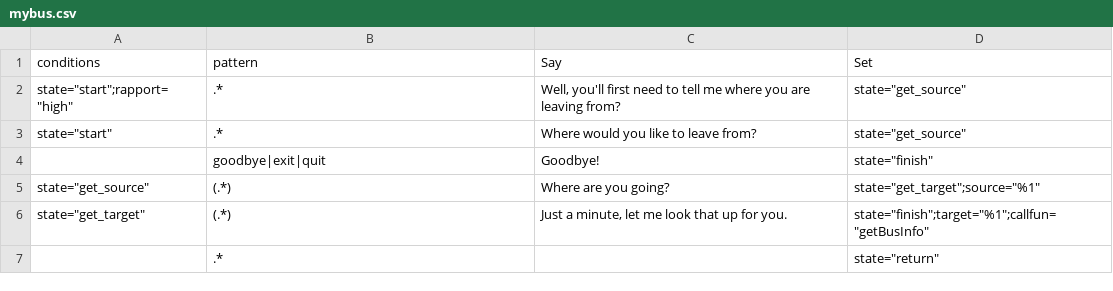
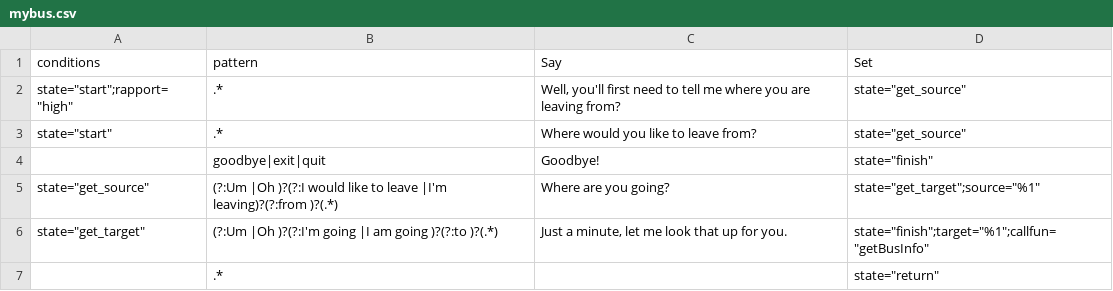
Before and after one commit to inmind-project/Git, a CSV file: Configurations/mybus.csv, drawn as a sheet.

```diff
--- a/Configurations/mybus.csv
+++ b/Configurations/mybus.csv
@@ -4,4 +4,4 @@ conditions,pattern,Say,Set
 ,goodbye|exit|quit,Goodbye!,"state=""finish"""
-"state=""get_source""",(.*),Where are you going?,"state=""get_target"";source=""%1"""
-"state=""get_target""",(.*),"Just a minute, let me look that up for you.","state=""finish"";target=""%1"";callfun=""getBusInfo"""
+"state=""get_source""",(?:Um |Oh )?(?:I would like to leave |I'm leaving)?(?:from )?(.*),Where are you going?,"state=""get_target"";source=""%1"""
+"state=""get_target""",(?:Um |Oh )?(?:I'm going |I am going )?(?:to )?(.*),"Just a minute, let me look that up for you.","state=""finish"";target=""%1"";callfun=""getBusInfo"""
 ,.*,,"state=""return"""
```
Also changed, not shown: 38 other files.
